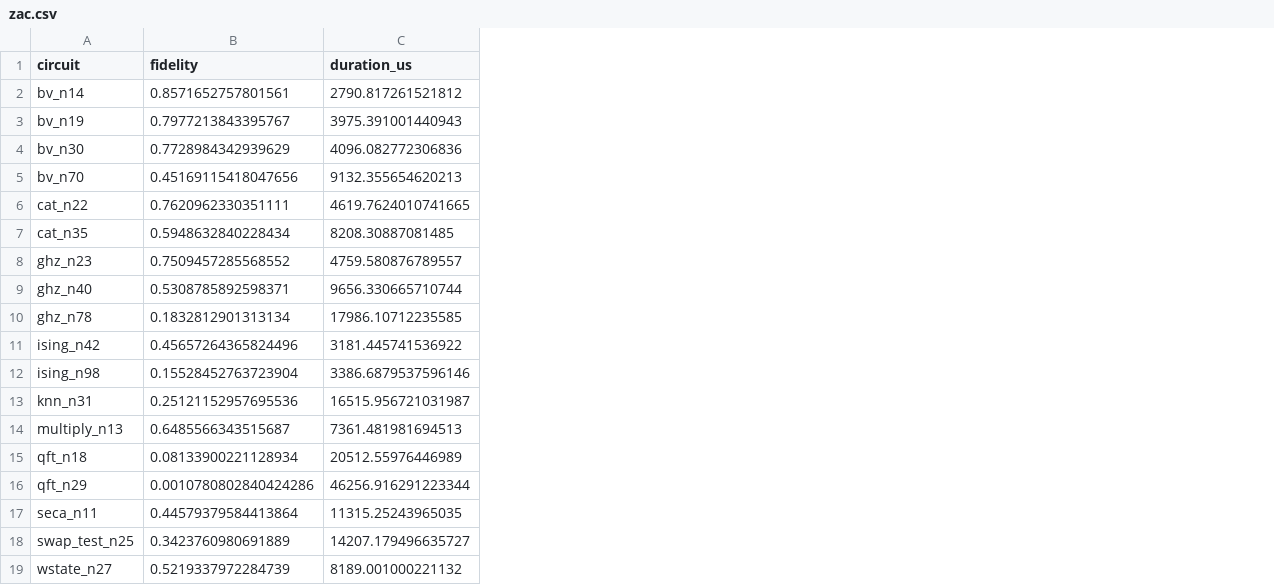
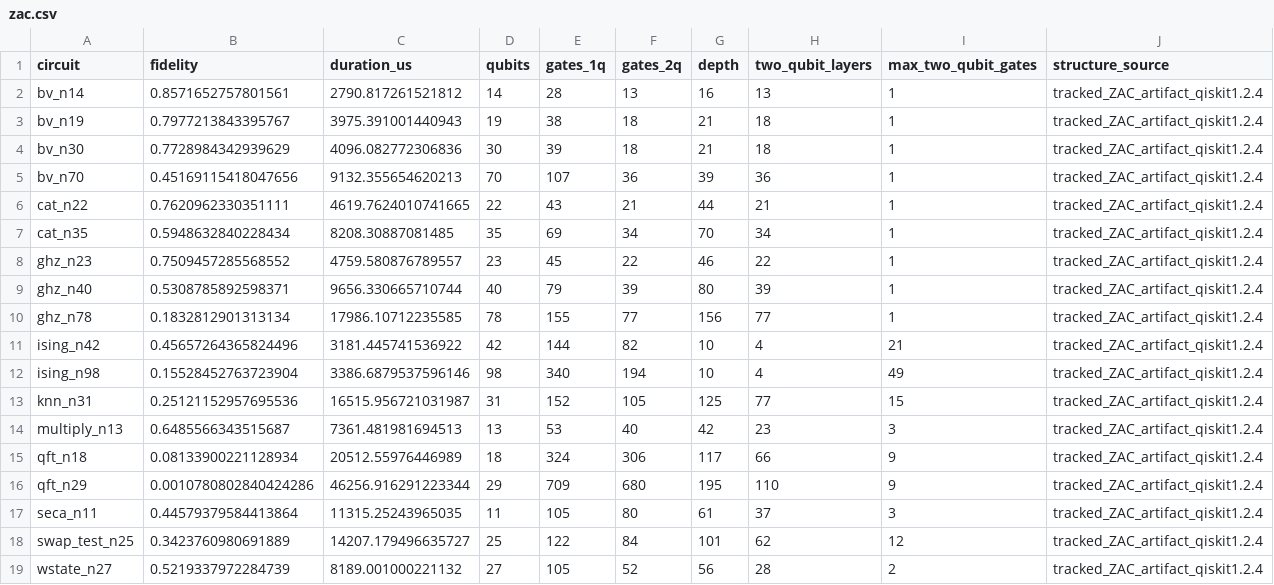
Before and after one commit to zhouzixiang1/zac-ga, a CSV file: experiments/paper_truth/zac.csv, drawn as a sheet; the diff names each change by its address in the sheet, - before the commit and + after, or states it on an @@ line.

Commit message:
feat: add schema 2 fidelity experiment pipeline

```diff
--- a/experiments/paper_truth/zac.csv
+++ b/experiments/paper_truth/zac.csv
+column D (qubits), rows 2-19: 14 | 19 | 30 | 70 | 22 | 35 | 23 | 40 | 78 | 42 | 98 | 31 | 13 | 18 | 29 | 11 | 25 | 27
+column E (gates_1q), rows 2-19: 28 | 38 | 39 | 107 | 43 | 69 | 45 | 79 | 155 | 144 | 340 | 152 | 53 | 324 | 709 | 105 | 122 | 105
+column F (gates_2q), rows 2-19: 13 | 18 | 18 | 36 | 21 | 34 | 22 | 39 | 77 | 82 | 194 | 105 | 40 | 306 | 680 | 80 | 84 | 52
+column G (depth), rows 2-19: 16 | 21 | 21 | 39 | 44 | 70 | 46 | 80 | 156 | 10 | 10 | 125 | 42 | 117 | 195 | 61 | 101 | 56
+column H (two_qubit_layers), rows 2-19: 13 | 18 | 18 | 36 | 21 | 34 | 22 | 39 | 77 | 4 | 4 | 77 | 23 | 66 | 110 | 37 | 62 | 28
+column I (max_two_qubit_gates), rows 2-19: 1 | 1 | 1 | 1 | 1 | 1 | 1 | 1 | 1 | 21 | 49 | 15 | 3 | 9 | 9 | 3 | 12 | 2
+column J (structure_source), rows 2-19: all tracked_ZAC_artifact_qiskit1.2.4
```
Also changed, not shown: 56 other files.
